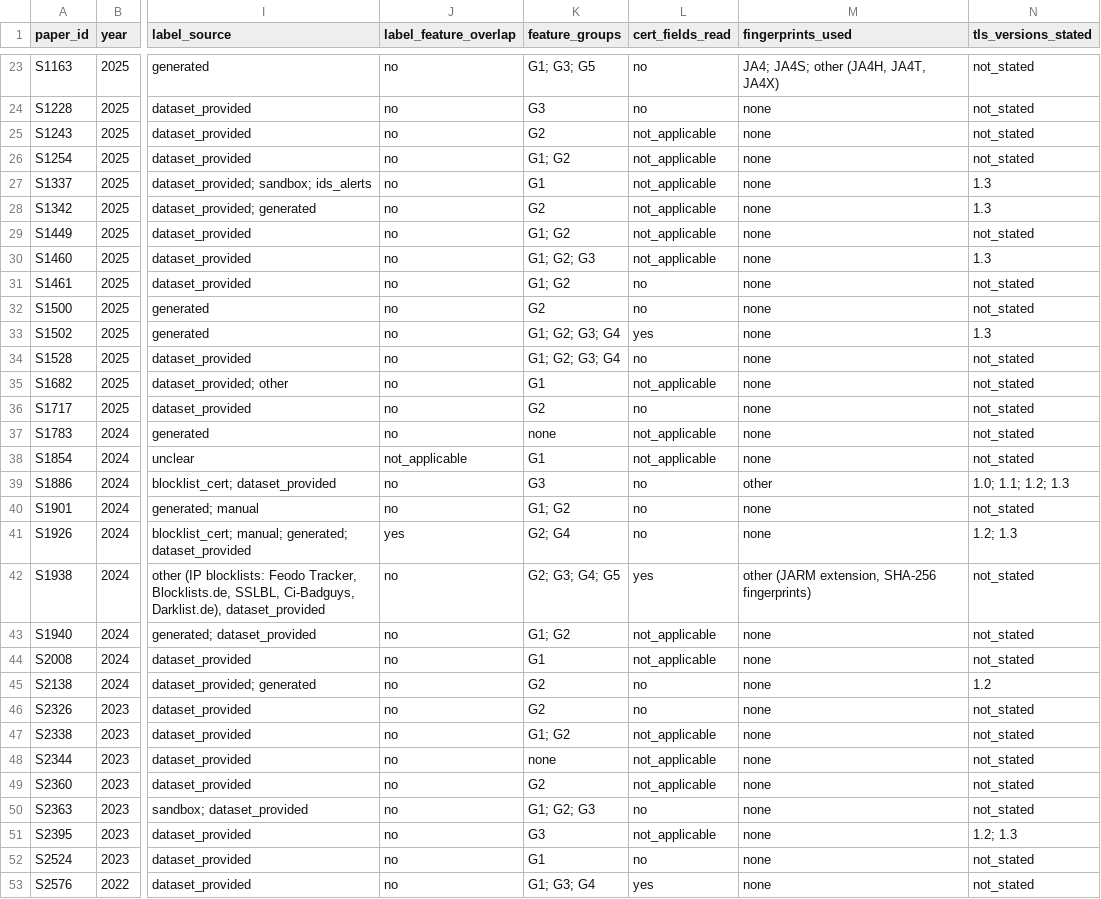
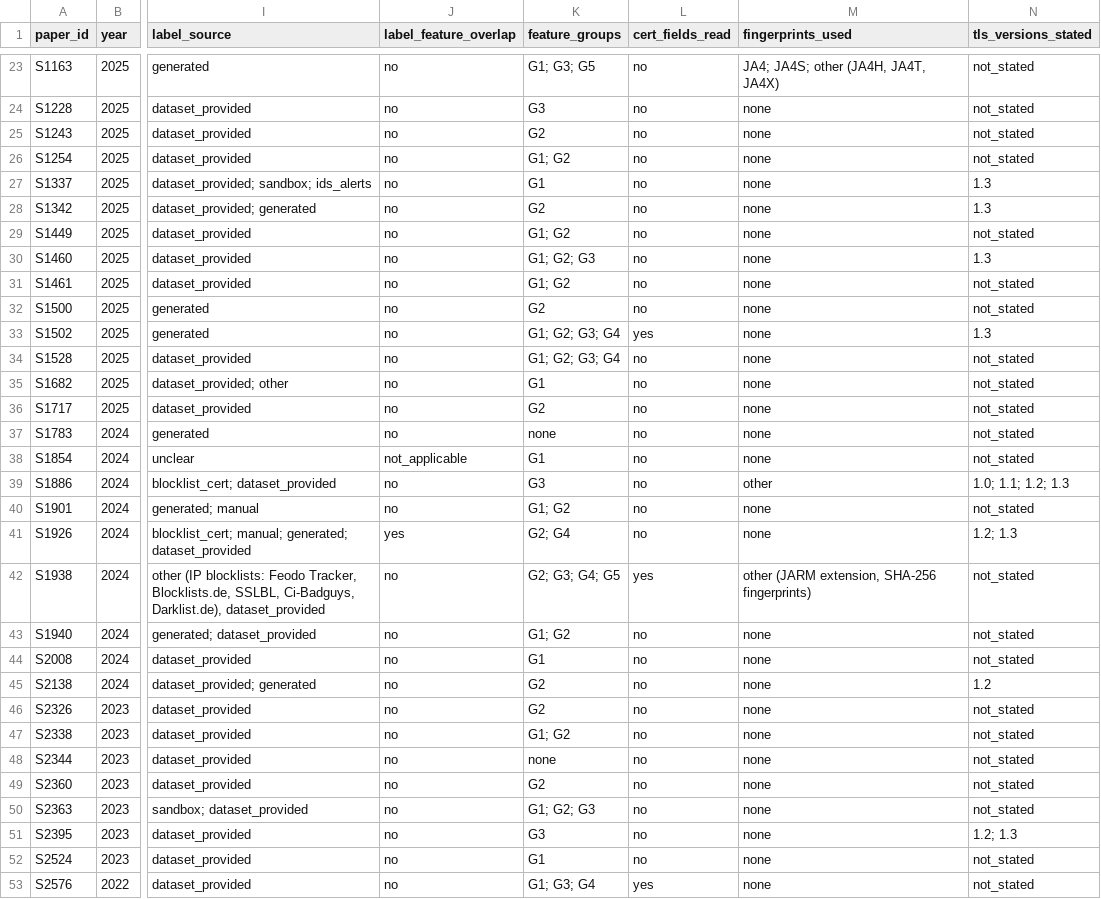
Before and after one commit to ece-bappy/slr_sok, a CSV file: review/synthesis/papers.csv, drawn as a sheet; only a part is shown, gaps mark what is left out; the diff covers the shown part only; the diff names each change by its address in the sheet, - before the commit and + after, or states it on an @@ line.

```diff
--- a/review/synthesis/papers.csv
+++ b/review/synthesis/papers.csv
-L25:L30 (cert_fields_read): not_applicable
+L25:L30 (cert_fields_read): no
-L35 (cert_fields_read): not_applicable
+L35 (cert_fields_read): no
-L37:L38 (cert_fields_read): not_applicable
+L37:L38 (cert_fields_read): no
-L43:L44 (cert_fields_read): not_applicable
+L43:L44 (cert_fields_read): no
-L47:L49 (cert_fields_read): not_applicable
+L47:L49 (cert_fields_read): no
-L51 (cert_fields_read): not_applicable
+L51 (cert_fields_read): no
```
Also changed, not shown: 12 edited cells elsewhere in this file, review/coding/core_67_papers_verification.csv, review/coding/second_coder_disagreements.csv, 8 other files.
